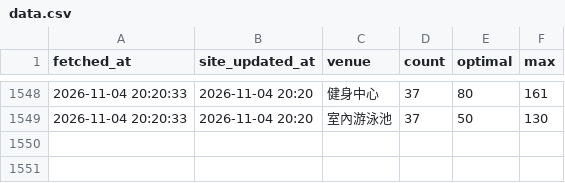
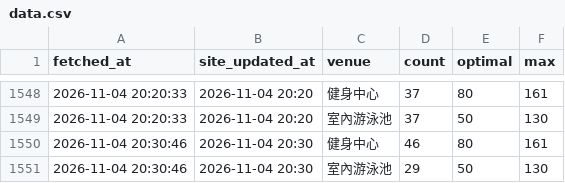
Before and after one commit to poshenchang/ntu-gym-logger, a CSV file: data.csv, drawn as a sheet; only a part is shown, gaps mark what is left out; the diff names each change by its address in the sheet, - before the commit and + after, or states it on an @@ line.

```diff
--- a/data.csv
+++ b/data.csv
+row 1550: 2026-11-04 20:30:46 | 2026-11-04 20:30 | 健身中心 | 46 | 80 | 161
+row 1551: 2026-11-04 20:30:46 | 2026-11-04 20:30 | 室內游泳池 | 29 | 50 | 130
```
Also changed, not shown: 1 other file.
